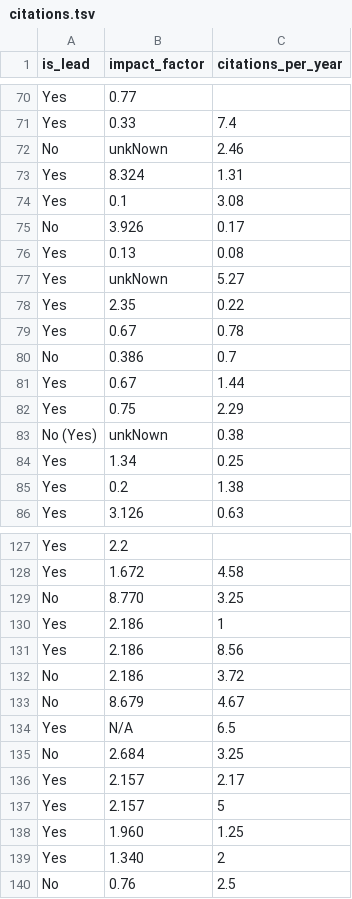
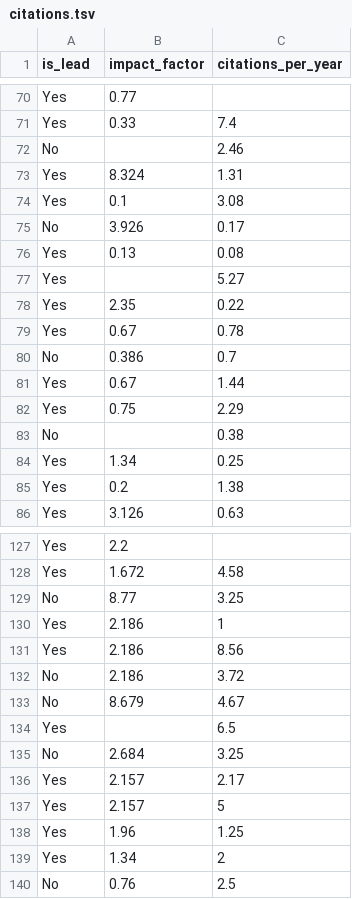
Before and after one commit to ahmedmoustafa/AfricaPD, a TSV file: data/citations.tsv, drawn as a sheet; only a part is shown, gaps mark what is left out; the diff covers the shown part only.

Commit message:
Update citations.tsv

```diff
--- a/data/citations.tsv
+++ b/data/citations.tsv
@@ -71,3 +71,3 @@ Yes	0.77
 Yes	0.33	7.4
-No	unkNown	2.46
+No		2.46
 Yes	8.324	1.31
@@ -76,3 +76,3 @@ No	3.926	0.17
 Yes	0.13	0.08
-Yes	unkNown	5.27
+Yes		5.27
 Yes	2.35	0.22
@@ -82,3 +82,3 @@ Yes	0.67	1.44
 Yes	0.75	2.29
-No (Yes)	unkNown	0.38
+No		0.38
 Yes	1.34	0.25
@@ -128,3 +128,3 @@ Yes	2.2
 Yes	1.672	4.58
-No	8.770	3.25
+No	8.77	3.25
 Yes	2.186	1
@@ -133,3 +133,3 @@ No	2.186	3.72
 No	8.679	4.67
-Yes	N/A	6.5
+Yes		6.5
 No	2.684	3.25
@@ -137,4 +137,4 @@ Yes	2.157	2.17
 Yes	2.157	5
-Yes	1.960	1.25
-Yes	1.340	2
+Yes	1.96	1.25
+Yes	1.34	2
 No	0.76	2.5
```
Also changed, not shown: 10 edited cells elsewhere in this file.
